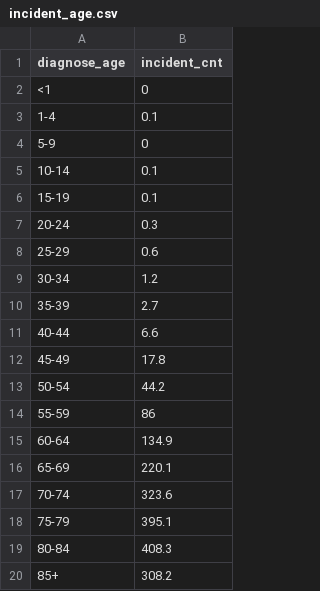
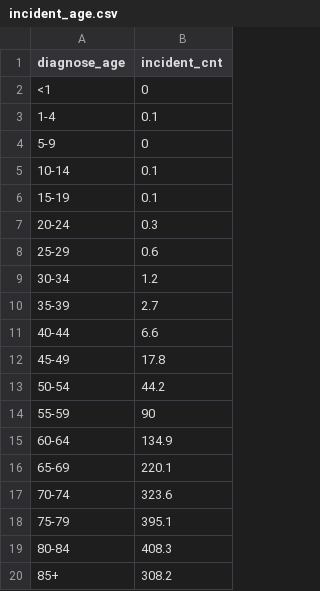
Before and after one commit to ericstarmars/datavis_7_3_3, a CSV file: incident_age.csv, drawn as a sheet.

Commit message:
Update incident_age.csv

```diff
--- a/incident_age.csv
+++ b/incident_age.csv
@@ -13,3 +13,3 @@ diagnose_age,incident_cnt
 50-54,44.2
-55-59,86
+55-59,90
 60-64,134.9
```
